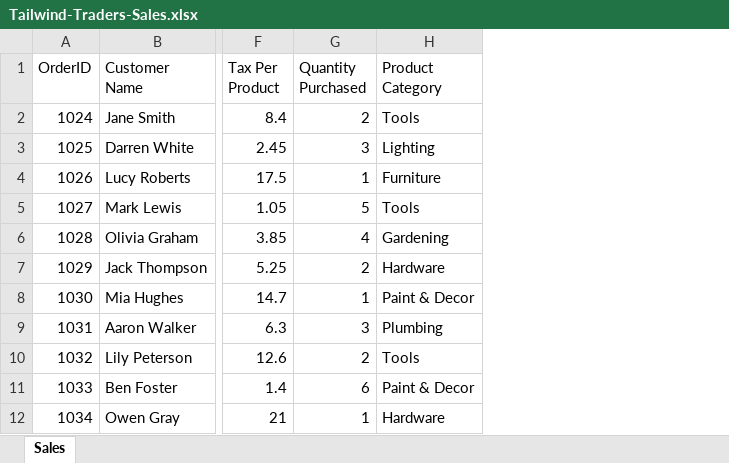
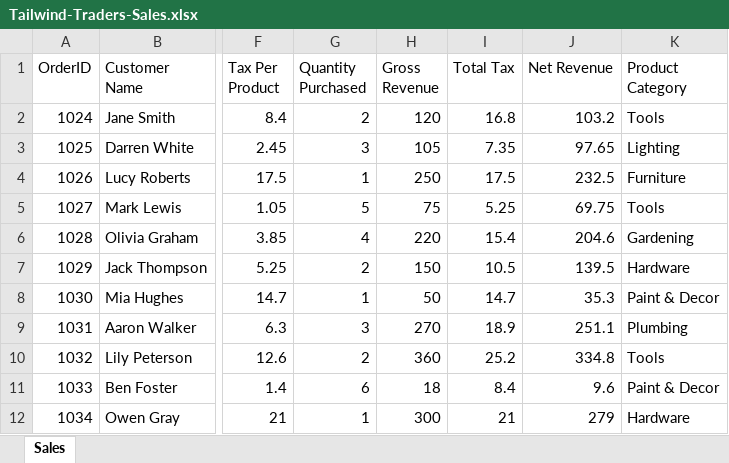
Before and after one commit to sthjes87/PowerBI-Tailwind-Capstone-Project, an Excel workbook: Tailwind-Traders-Sales.xlsx, sheet Sales, drawn as a sheet; only a part is shown, gaps mark what is left out; values as stored, in another font and other column widths than the file's, no borders; the diff names each change by its address in the sheet, - before the commit and + after, or states it on an @@ line.

Commit message:
"Tailwind calculation - done!"

```diff
--- a/Tailwind-Traders-Sales.xlsx (sheet Sales)
+++ b/Tailwind-Traders-Sales.xlsx (sheet Sales)
+column H (Gross Revenue), rows 2-12: 120 | 105 | 250 | 75 | 220 | 150 | 50 | 270 | 360 | 18 | 300
+column I (Total Tax), rows 2-12: 16.8 | 7.35 | 17.5 | 5.25 | 15.4 | 10.5 | 14.7 | 18.9 | 25.2 | 8.4 | 21
+column J (Net Revenue), rows 2-12: 103.2 | 97.65 | 232.5 | 69.75 | 204.6 | 139.5 | 35.3 | 251.1 | 334.8 | 9.6 | 279
```
